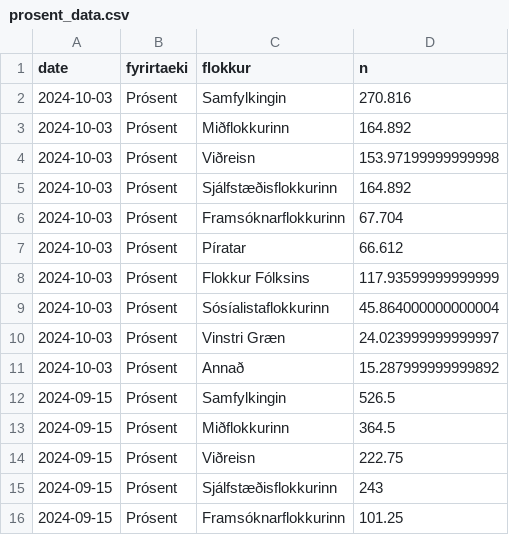
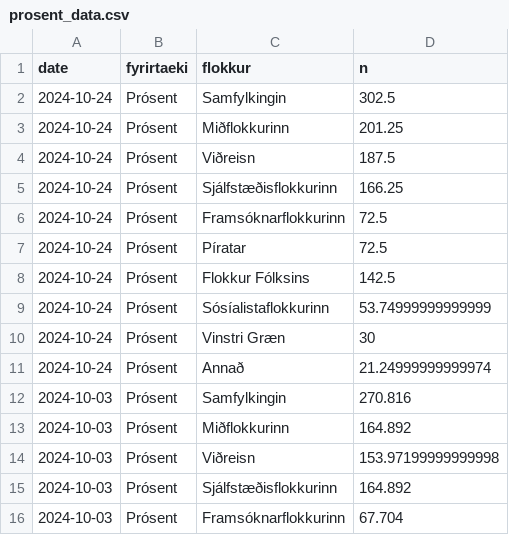
Before and after one commit to metill-is/kosningaspa, a CSV file: data/prosent_data.csv, drawn as a sheet; only a part is shown; the shorter side is filled out with more unchanged rows.

```diff
--- a/data/prosent_data.csv
+++ b/data/prosent_data.csv
@@ -1,2 +1,12 @@
 date,fyrirtaeki,flokkur,n
+2024-10-24,Prósent,Samfylkingin,302.5
+2024-10-24,Prósent,Miðflokkurinn,201.25
+2024-10-24,Prósent,Viðreisn,187.5
+2024-10-24,Prósent,Sjálfstæðisflokkurinn,166.25
+2024-10-24,Prósent,Framsóknarflokkurinn,72.5
+2024-10-24,Prósent,Píratar,72.5
+2024-10-24,Prósent,Flokkur Fólksins,142.5
+2024-10-24,Prósent,Sósíalistaflokkurinn,53.74999999999999
+2024-10-24,Prósent,Vinstri Græn,30
+2024-10-24,Prósent,Annað,21.24999999999974
 2024-10-03,Prósent,Samfylkingin,270.816
```
Also changed, not shown: 27 other files.
